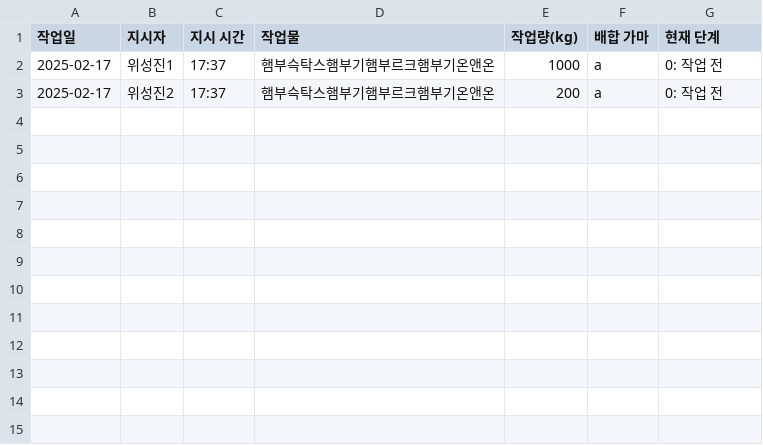
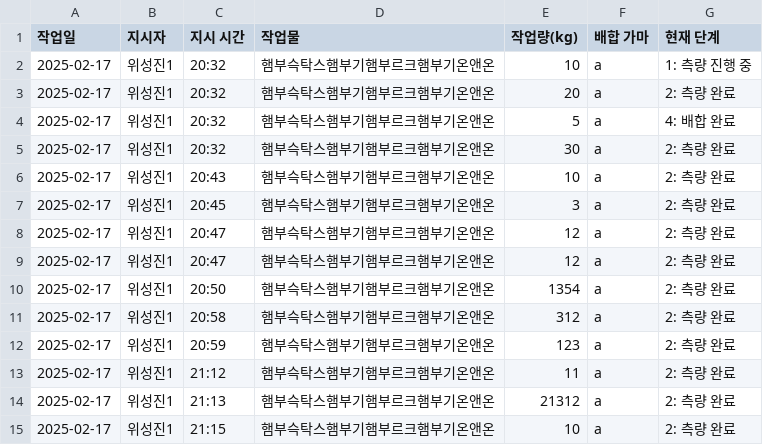
Before and after one commit to wisj98/measurement_again, a CSV file: data/data/2025_02_17_작업지시.csv, drawn as a sheet.

```diff
--- a/data/data/2025_02_17_작업지시.csv
+++ b/data/data/2025_02_17_작업지시.csv
@@ -1,3 +1,15 @@
 작업일,지시자,지시 시간,작업물,작업량(kg),배합 가마,현재 단계
-2025-02-17,위성진1,17:37,햄부슥탁스햄부기햄부르크햄부기온앤온 ,1000,a,0: 작업 전
-2025-02-17,위성진2,17:37,햄부슥탁스햄부기햄부르크햄부기온앤온 ,200,a,0: 작업 전
+2025-02-17,위성진1,20:32,햄부슥탁스햄부기햄부르크햄부기온앤온 ,10,a,1: 측량 진행 중
+2025-02-17,위성진1,20:32,햄부슥탁스햄부기햄부르크햄부기온앤온 ,20,a,2: 측량 완료
+2025-02-17,위성진1,20:32,햄부슥탁스햄부기햄부르크햄부기온앤온 ,5,a,4: 배합 완료
+2025-02-17,위성진1,20:32,햄부슥탁스햄부기햄부르크햄부기온앤온 ,30,a,2: 측량 완료
+2025-02-17,위성진1,20:43,햄부슥탁스햄부기햄부르크햄부기온앤온 ,10,a,2: 측량 완료
+2025-02-17,위성진1,20:45,햄부슥탁스햄부기햄부르크햄부기온앤온 ,3,a,2: 측량 완료
+2025-02-17,위성진1,20:47,햄부슥탁스햄부기햄부르크햄부기온앤온 ,12,a,2: 측량 완료
+2025-02-17,위성진1,20:47,햄부슥탁스햄부기햄부르크햄부기온앤온 ,12,a,2: 측량 완료
+2025-02-17,위성진1,20:50,햄부슥탁스햄부기햄부르크햄부기온앤온 ,1354,a,2: 측량 완료
+2025-02-17,위성진1,20:58,햄부슥탁스햄부기햄부르크햄부기온앤온 ,312,a,2: 측량 완료
+2025-02-17,위성진1,20:59,햄부슥탁스햄부기햄부르크햄부기온앤온 ,123,a,2: 측량 완료
+2025-02-17,위성진1,21:12,햄부슥탁스햄부기햄부르크햄부기온앤온 ,11,a,2: 측량 완료
+2025-02-17,위성진1,21:13,햄부슥탁스햄부기햄부르크햄부기온앤온 ,21312,a,2: 측량 완료
+2025-02-17,위성진1,21:15,햄부슥탁스햄부기햄부르크햄부기온앤온 ,10,a,2: 측량 완료
```
Also changed, not shown: data/data/2025_02_17_측정완료.csv, data/ingredients.csv, 4 other files.
